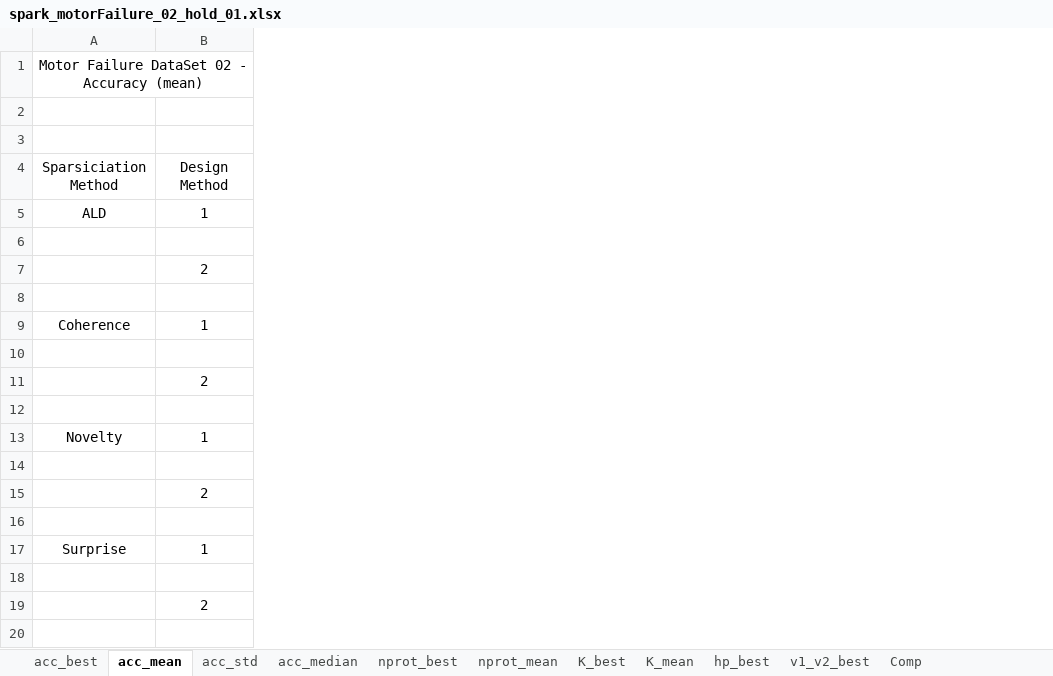
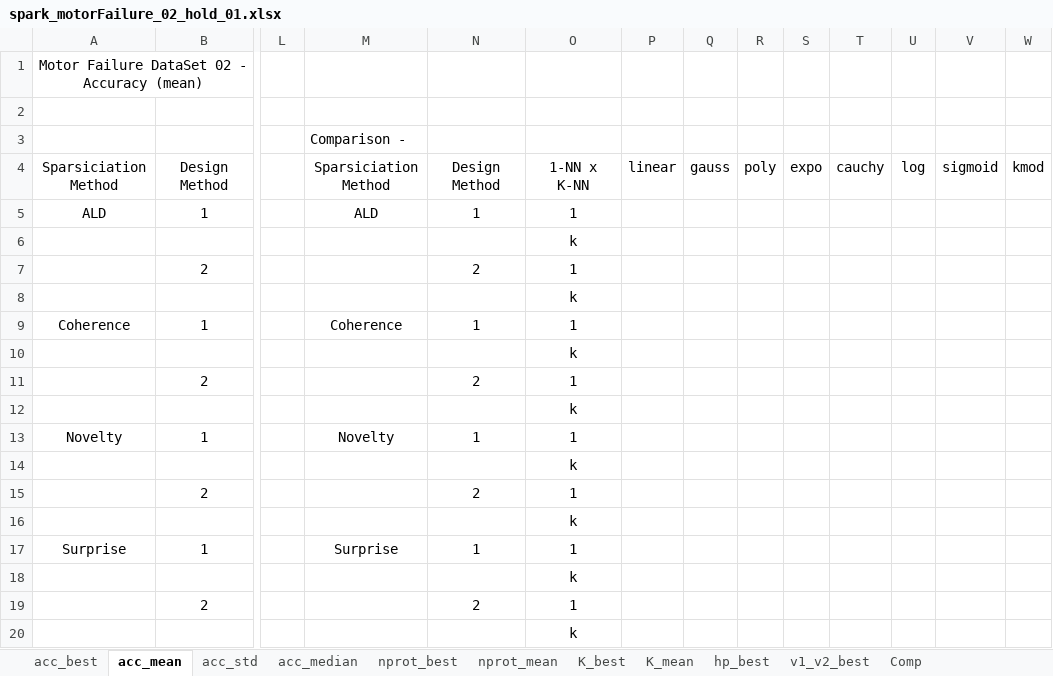
Before and after one commit to davidcoelho89/Matlab-MLTool-fp, an Excel workbook: results_analysis/spark_motorFailure_02_hold_01.xlsx, sheet acc_mean, drawn as a sheet; only a part is shown, gaps mark what is left out; values as stored, in another font and other column widths than the file's, no borders; the diff names each change by its address in the sheet, - before the commit and + after, or states it on an @@ line.

```diff
--- a/results_analysis/spark_motorFailure_02_hold_01.xlsx (sheet acc_mean)
+++ b/results_analysis/spark_motorFailure_02_hold_01.xlsx (sheet acc_mean)
+column L, empty
+column M, rows 3-17: Comparison - | Sparsiciation Method | ALD |  |  |  | Coherence |  |  |  | Novelty |  |  |  | Surprise
+column N, rows 4-19: Design Method | 1 |  | 2 |  | 1 |  | 2 |  | 1 |  | 2 |  | 1 |  | 2
+column O, rows 4-20: 1-NN x K-NN | 1 | k | 1 | k | 1 | k | 1 | k | 1 | k | 1 | k | 1 | k | 1 | k
+column P, row 4: linear
+column Q, row 4: gauss
+column R, row 4: poly
+column S, row 4: expo
+column T, row 4: cauchy
+column U, row 4: log
+column V, row 4: sigmoid
+column W, row 4: kmod
```
Also changed, not shown: results_analysis/spark_cervicalCancer_02_hold_02.xlsx, results_analysis/spark_motorFailure_02_hold_02.xlsx, 4 other files.
